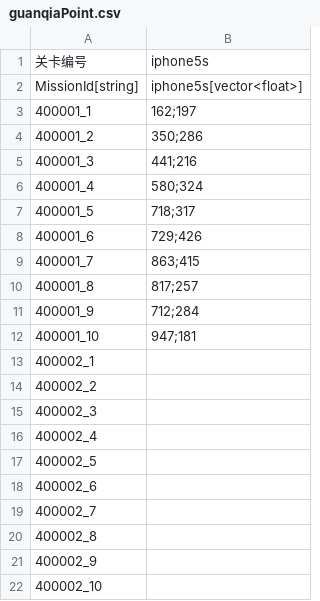
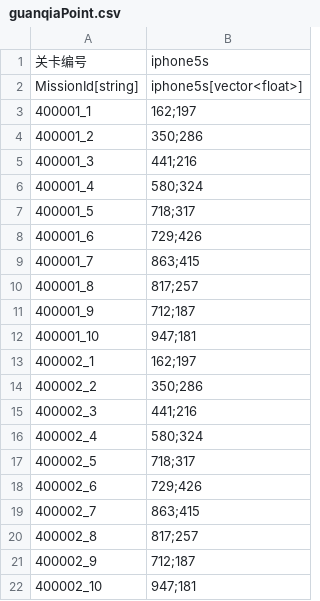
Before and after one commit to 1097195326/CompanyWork, a CSV file: SwampAttack/Resources/config/guanqiaPoint.csv, drawn as a sheet.

```diff
--- a/SwampAttack/Resources/config/guanqiaPoint.csv
+++ b/SwampAttack/Resources/config/guanqiaPoint.csv
@@ -10,13 +10,13 @@ MissionId[string],iphone5s[vector<float>]
 400001_8,817;257
-400001_9,712;284
+400001_9,712;187
 400001_10,947;181
-400002_1,
-400002_2,
-400002_3,
-400002_4,
-400002_5,
-400002_6,
-400002_7,
-400002_8,
-400002_9,
-400002_10,
+400002_1,162;197
+400002_2,350;286
+400002_3,441;216
+400002_4,580;324
+400002_5,718;317
+400002_6,729;426
+400002_7,863;415
+400002_8,817;257
+400002_9,712;187
+400002_10,947;181
```
Also changed, not shown: 12 other files.
